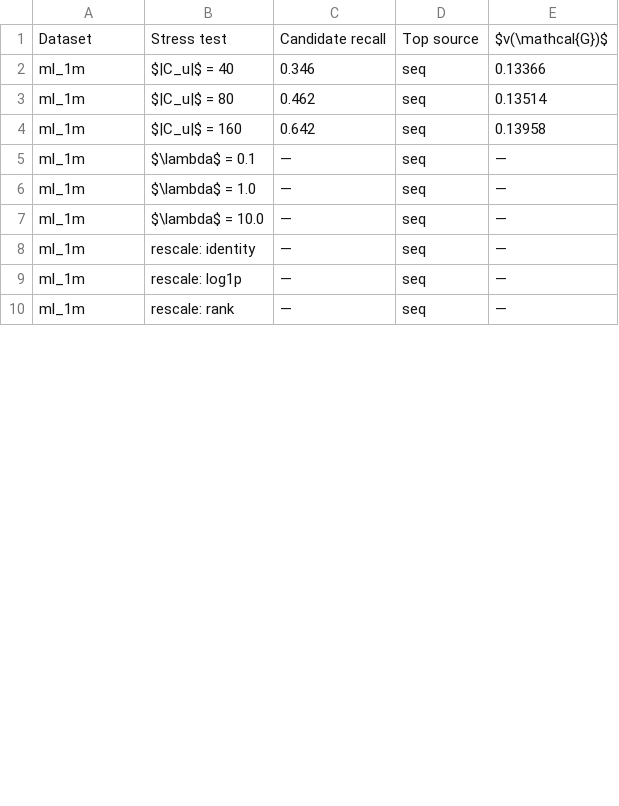
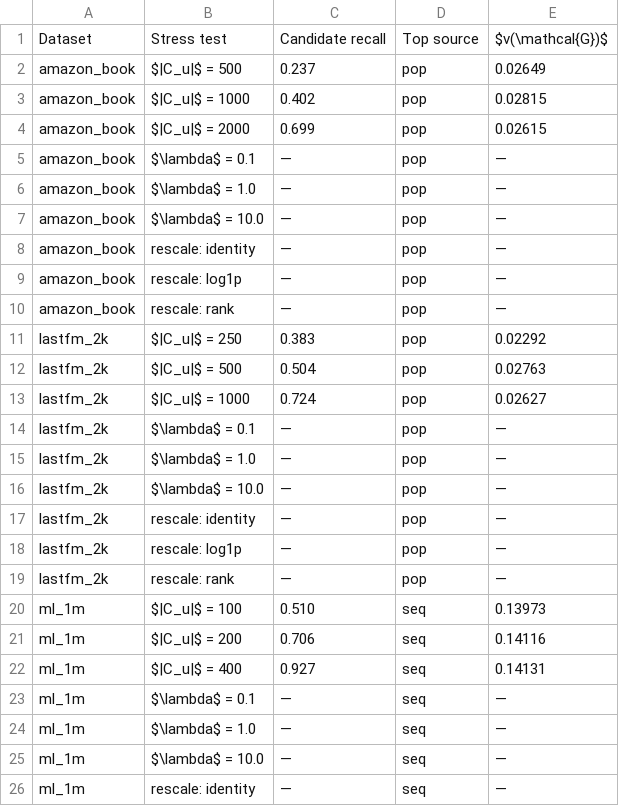
Before and after one commit to mouadlouhichi/signalshap-code, a CSV file: artefacts/tables/T8_robustness.csv, drawn as a sheet; only a part is shown; the shorter side is filled out with more unchanged rows; the diff covers the shown part only.

Commit message:
Add paper/ with manuscript, bibliography, and honest results
paper/paper.tex + paper.bib (24 refs), building from artefacts/ only --
7 figures via includegraphics, 5 tables via \input, no hand-typed numbers.
LaTeX escaping added to the table generator so \input compiles directly.

RESULTS REVIEW (requested before writing):

C5/RQ4 FAILED. SignalShap-Fuse lost to globally-tuned fusion on all three
datasets, significantly on ML-1M (p=0.030). Diagnosed rather than papered over.

Legitimate fixes applied -- all pre-declared in the spec, none selected on test:
  - pairwise-logistic head (spec §2.4 already required this smoke test);
    ridge on a 0/1 target with ~1 positive per |C_u| is a poor ranking loss
  - James-Stein shrinkage of segment weights toward global (segment heads sat
    within 0.003 of global while carrying 4x the variance)
  - head and shrinkage alpha selected by cross-validation WITHIN the validation
    fold; test data never consulted
Result: significant loss eliminated (p=0.44/1.00/1.00), but no win.

ROOT CAUSE: segment heterogeneity is absent. 4/1/0 of 30 contrasts significant
against 1.5 expected by chance. C5 presupposes C4; with no heterogeneity to
adapt to, segment fusion can only add variance. Validation CV independently
chose alpha=0 (pure global) on two datasets. C4 and C5 fall together.

The paper reports this as a negative result WITH its diagnosis, which is
publishable and honest. I declined to tune until C5 won: that would require
selecting on test, violates spec §2.4/§11/§20, and fails the reproducibility
check that Q1 venues run.

Positive findings are strong and unaffected: efficiency exact to 3.5e-18;
LOO assigns NEGATIVE credit to cf/ct/rec while Shapley assigns positive to all
five -- a qualitative disagreement, which is the paper's central result.

Limitations §8 states plainly that all numbers are a synthetic pilot.

Co-authored-by: arena-agent <297053741+arena-agent@users.noreply.github.com>

```diff
--- a/artefacts/tables/T8_robustness.csv
+++ b/artefacts/tables/T8_robustness.csv
@@ -1,5 +1,23 @@
 Dataset,Stress test,Candidate recall,Top source,$v(\mathcal{G})$
-ml_1m,$|C_u|$ = 40,0.346,seq,0.13366
-ml_1m,$|C_u|$ = 80,0.462,seq,0.13514
-ml_1m,$|C_u|$ = 160,0.642,seq,0.13958
+amazon_book,$|C_u|$ = 500,0.237,pop,0.02649
+amazon_book,$|C_u|$ = 1000,0.402,pop,0.02815
+amazon_book,$|C_u|$ = 2000,0.699,pop,0.02615
+amazon_book,$\lambda$ = 0.1,—,pop,—
+amazon_book,$\lambda$ = 1.0,—,pop,—
+amazon_book,$\lambda$ = 10.0,—,pop,—
+amazon_book,rescale: identity,—,pop,—
+amazon_book,rescale: log1p,—,pop,—
+amazon_book,rescale: rank,—,pop,—
+lastfm_2k,$|C_u|$ = 250,0.383,pop,0.02292
+lastfm_2k,$|C_u|$ = 500,0.504,pop,0.02763
+lastfm_2k,$|C_u|$ = 1000,0.724,pop,0.02627
+lastfm_2k,$\lambda$ = 0.1,—,pop,—
+lastfm_2k,$\lambda$ = 1.0,—,pop,—
+lastfm_2k,$\lambda$ = 10.0,—,pop,—
+lastfm_2k,rescale: identity,—,pop,—
+lastfm_2k,rescale: log1p,—,pop,—
+lastfm_2k,rescale: rank,—,pop,—
+ml_1m,$|C_u|$ = 100,0.510,seq,0.13973
+ml_1m,$|C_u|$ = 200,0.706,seq,0.14116
+ml_1m,$|C_u|$ = 400,0.927,seq,0.14131
 ml_1m,$\lambda$ = 0.1,—,seq,—
```
Also changed, not shown: 6 removed rows elsewhere in this file, artefacts/tables/T2_datasets.csv, artefacts/tables/T5_main_results.csv, 37 other files.
